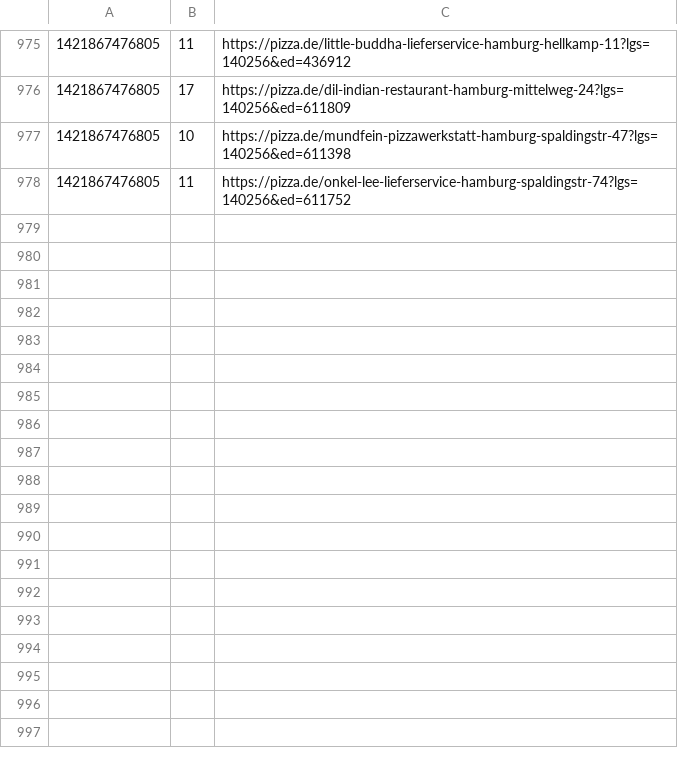
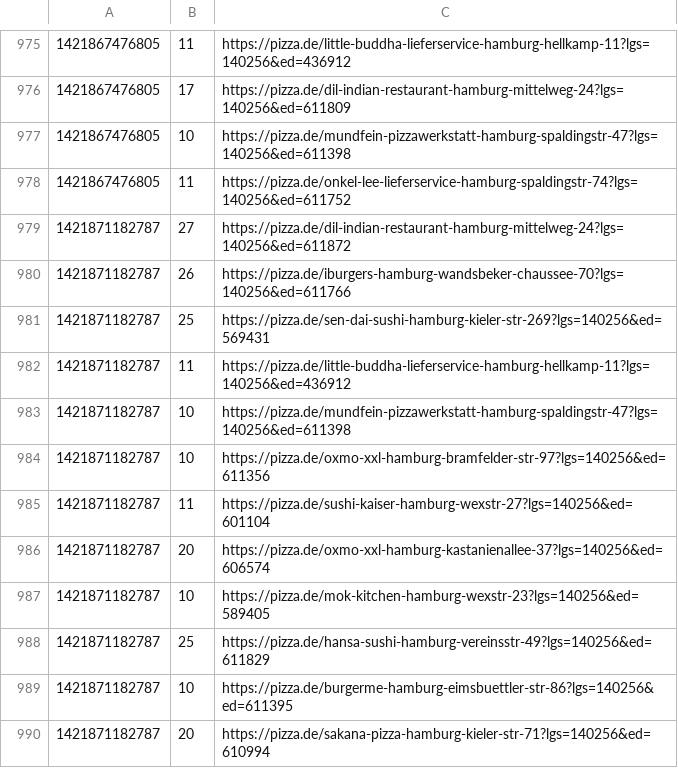
Before and after one commit to pizzadealer/pizzadealer.github.io, a CSV file: data/20355_st_pauli.csv, drawn as a sheet; only a part is shown, gaps mark what is left out; the diff names each change by its address in the sheet, - before the commit and + after, or states it on an @@ line.

Commit message:
New Data

```diff
--- a/data/20355_st_pauli.csv
+++ b/data/20355_st_pauli.csv
+row 979: 1421871182787 | 27 | https://pizza.de/dil-indian-restaurant-hamburg-mittelweg-24?lgs=140256&ed=611872
+row 980: 1421871182787 | 26 | https://pizza.de/iburgers-hamburg-wandsbeker-chaussee-70?lgs=140256&ed=611766
+row 981: 1421871182787 | 25 | https://pizza.de/sen-dai-sushi-hamburg-kieler-str-269?lgs=140256&ed=569431
+row 982: 1421871182787 | 11 | https://pizza.de/little-buddha-lieferservice-hamburg-hellkamp-11?lgs=140256&ed=436912
+row 983: 1421871182787 | 10 | https://pizza.de/mundfein-pizzawerkstatt-hamburg-spaldingstr-47?lgs=140256&ed=611398
+row 984: 1421871182787 | 10 | https://pizza.de/oxmo-xxl-hamburg-bramfelder-str-97?lgs=140256&ed=611356
+row 985: 1421871182787 | 11 | https://pizza.de/sushi-kaiser-hamburg-wexstr-27?lgs=140256&ed=601104
+row 986: 1421871182787 | 20 | https://pizza.de/oxmo-xxl-hamburg-kastanienallee-37?lgs=140256&ed=606574
+row 987: 1421871182787 | 10 | https://pizza.de/mok-kitchen-hamburg-wexstr-23?lgs=140256&ed=589405
+row 988: 1421871182787 | 25 | https://pizza.de/hansa-sushi-hamburg-vereinsstr-49?lgs=140256&ed=611829
+row 989: 1421871182787 | 10 | https://pizza.de/burgerme-hamburg-eimsbuettler-str-86?lgs=140256&ed=611395
+row 990: 1421871182787 | 20 | https://pizza.de/sakana-pizza-hamburg-kieler-str-71?lgs=140256&ed=610994
```
Also changed, not shown: data/20539_rothenburgsort.csv, 1 other file.
